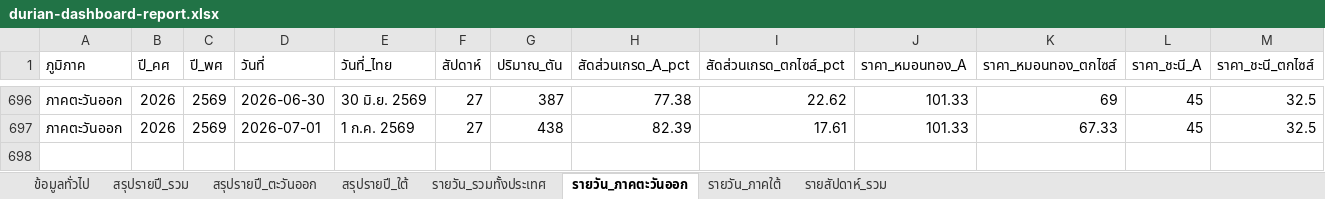
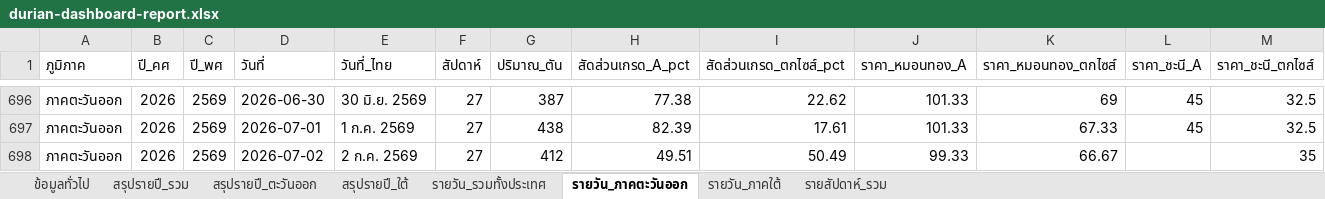
Before and after one commit to yohaken/cursor-agent, an Excel workbook: data/durian-dashboard-report.xlsx, sheet รายวัน_ภาคตะวันออก, drawn as a sheet; only a part is shown, gaps mark what is left out; values as stored, in another font and other column widths than the file's, no borders; rows hold the shown columns only; the diff names each change by its address in the sheet, - before the commit and + after, or states it on an @@ line.

```diff
--- a/data/durian-dashboard-report.xlsx (sheet รายวัน_ภาคตะวันออก)
+++ b/data/durian-dashboard-report.xlsx (sheet รายวัน_ภาคตะวันออก)
+row 698: ภาคตะวันออก | 2026 | 2569 | 2026-07-02 | 2 ก.ค. 2569 | 27 | 412 | 49.51 | 50.49 | 99.33 | 66.67 |  | 35
```
Also changed, not shown: sheet รายวัน_รวมทั้งประเทศ, sheet รายสัปดาห์_รวม, sheet รายวัน_ภาคใต้, sheet สรุปรายปี_รวม, sheet สรุปรายปี_ตะวันออก, sheet สรุปรายปี_ใต้, 1 more sheet, 2 other files.
